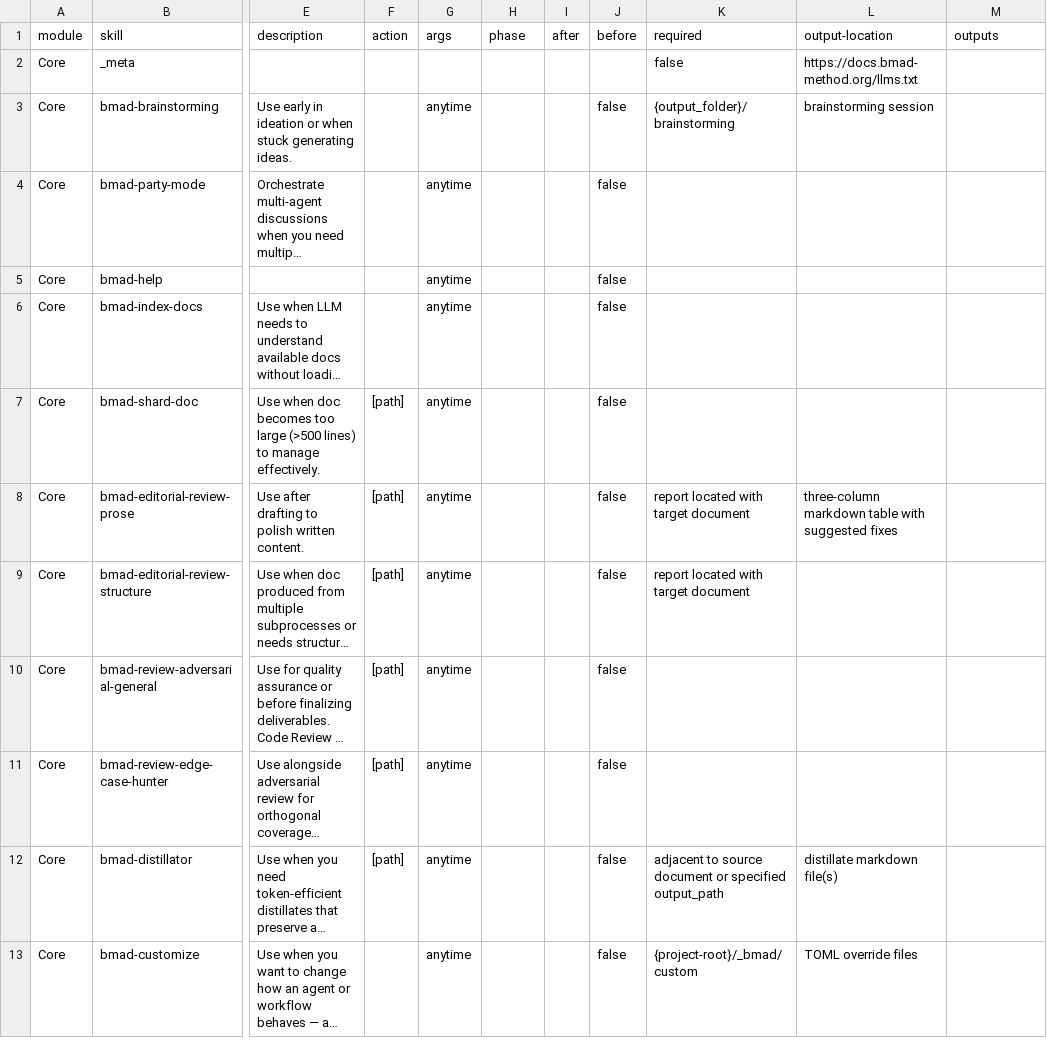
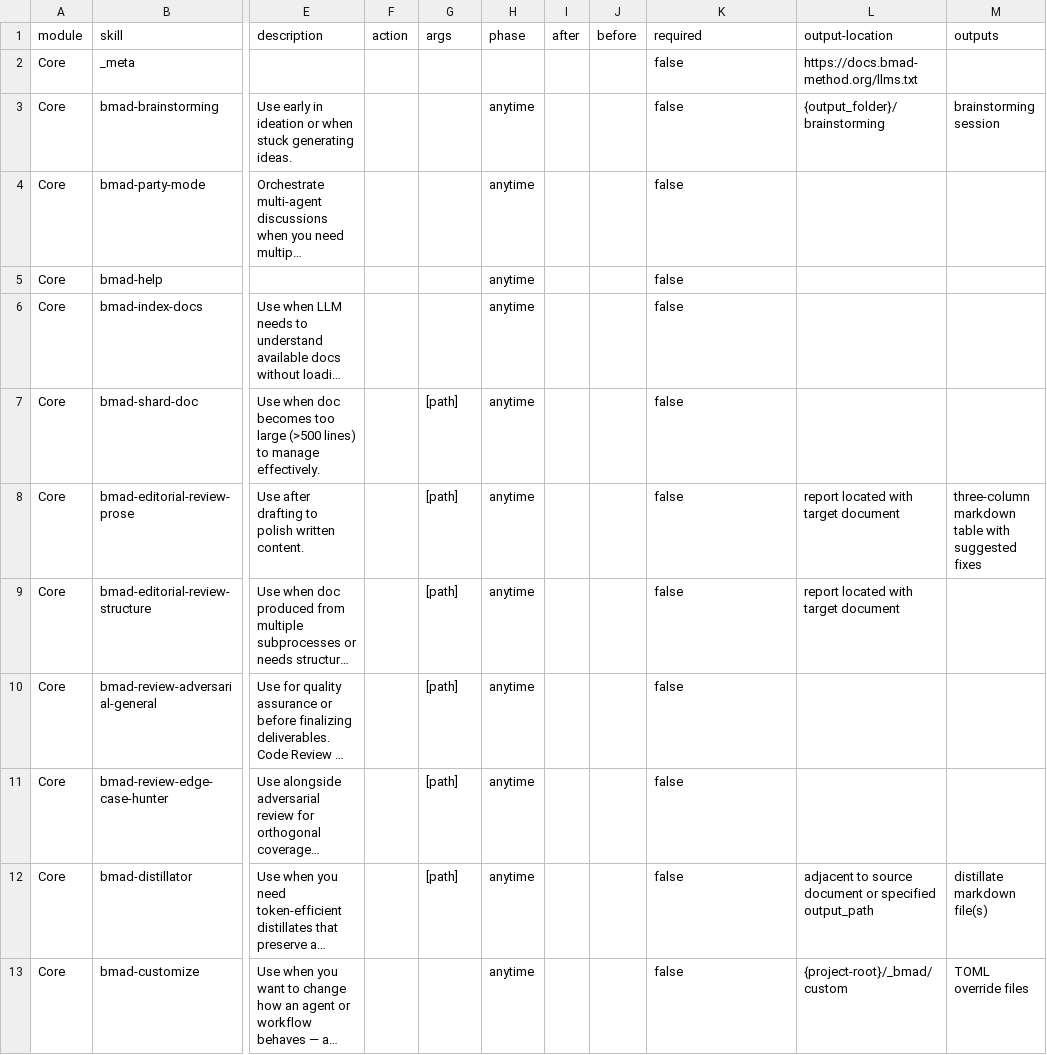
Before and after one commit to Hexalith/Hexalith.FrontComposer, a CSV file: _bmad/core/module-help.csv, drawn as a sheet; only a part is shown, gaps mark what is left out; long unchanged cells end in …; the diff names each change by its address in the sheet, - before the commit and + after, or states it on an @@ line.

```diff
--- a/_bmad/core/module-help.csv
+++ b/_bmad/core/module-help.csv
-G3:G6 (args): anytime
+G3:G6 (args): (empty)
-H3:H13 (phase): (empty)
+H3:H13 (phase): anytime
-J3:J13 (before): false
+J3:J13 (before): (empty)
-K3 (required): {output_folder}/brainstorming
+K3 (required): false
-L3 (output-location): brainstorming session
+L3 (output-location): {output_folder}/brainstorming
-M3 (outputs): (empty)
+M3 (outputs): brainstorming session
-K4:K7 (required): (empty)
+K4:K7 (required): false
-F7:F12 (action): [path]
+F7:F12 (action): (empty)
-G7:G12 (args): anytime
+G7:G12 (args): [path]
-K8:K9 (required): report located with target document
+K8:K9 (required): false
-L8 (output-location): three-column markdown table with suggested fixes
+L8 (output-location): report located with target document
-M8 (outputs): (empty)
+M8 (outputs): three-column markdown table with suggested fixes
-L9 (output-location): (empty)
+L9 (output-location): report located with target document
-K10:K11 (required): (empty)
+K10:K11 (required): false
-K12 (required): adjacent to source document or specified output_path
+K12 (required): false
-L12 (output-location): distillate markdown file(s)
+L12 (output-location): adjacent to source document or specified output_path
-M12 (outputs): (empty)
+M12 (outputs): distillate markdown file(s)
-G13 (args): anytime
+G13 (args): (empty)
-K13 (required): {project-root}/_bmad/custom
+K13 (required): false
-L13 (output-location): TOML override files
+L13 (output-location): {project-root}/_bmad/custom
-M13 (outputs): (empty)
+M13 (outputs): TOML override files
```
Also changed, not shown: _bmad/_config/bmad-help.csv, _bmad/_config/skill-manifest.csv, 57 other files.
